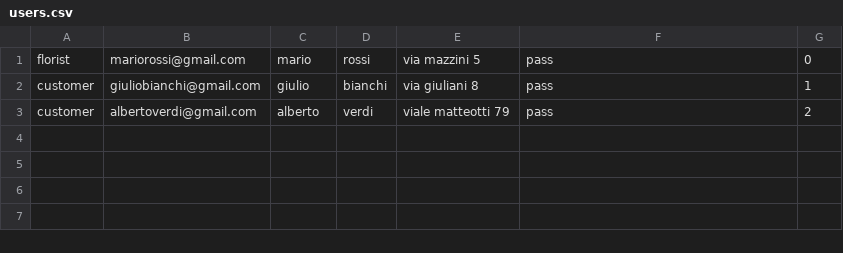
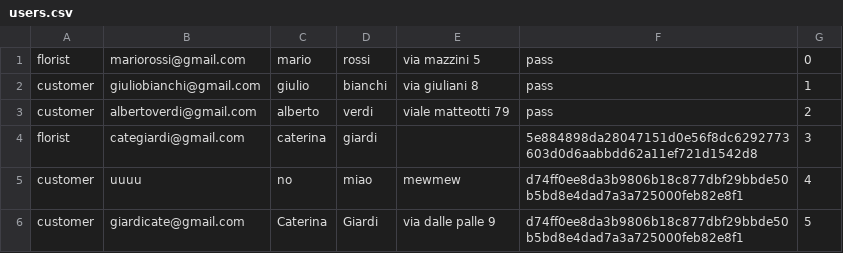
Before and after one commit to beatricevangi/FlowerShop, a CSV file: users.csv, drawn as a sheet.

```diff
--- a/users.csv
+++ b/users.csv
@@ -3 +3,4 @@
 "customer","albertoverdi@gmail.com","alberto","verdi","viale matteotti 79","pass","2"
+"florist","categiardi@gmail.com","caterina","giardi","","5e884898da28047151d0e56f8dc6292773603d0d6aabbdd62a11ef721d1542d8","3"
+"customer","uuuu","no","miao","mewmew","d74ff0ee8da3b9806b18c877dbf29bbde50b5bd8e4dad7a3a725000feb82e8f1","4"
+"customer","giardicate@gmail.com","Caterina","Giardi","via dalle palle 9","d74ff0ee8da3b9806b18c877dbf29bbde50b5bd8e4dad7a3a725000feb82e8f1","5"
```
Also changed, not shown: 29 other files.
